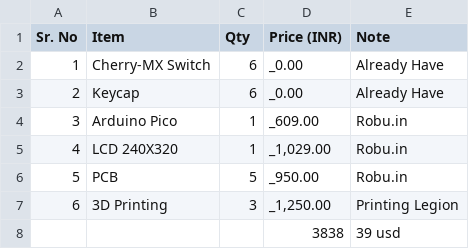
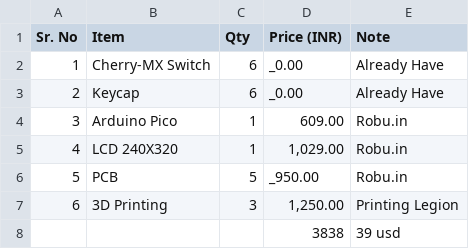
Before and after one commit to MasterClassmate3004/pocket-gamebox, a CSV file: BOM.csv, drawn as a sheet.

Commit message:
bom csv changes

```diff
--- a/BOM.csv
+++ b/BOM.csv
@@ -3,6 +3,6 @@ Sr. No,Item,Qty, Price (INR),Note
 2,Keycap,6,_0.00,Already Have
-3,Arduino Pico,1,_609.00,Robu.in
-4,LCD 240X320,1,"_1,029.00",Robu.in
+3,Arduino Pico,1,609.00,Robu.in
+4,LCD 240X320,1,"1,029.00",Robu.in
 5,PCB,5,_950.00,Robu.in
-6,3D Printing,3,"_1,250.00",Printing Legion
+6,3D Printing,3,"1,250.00",Printing Legion
 ,,,3838,39 usd
```
